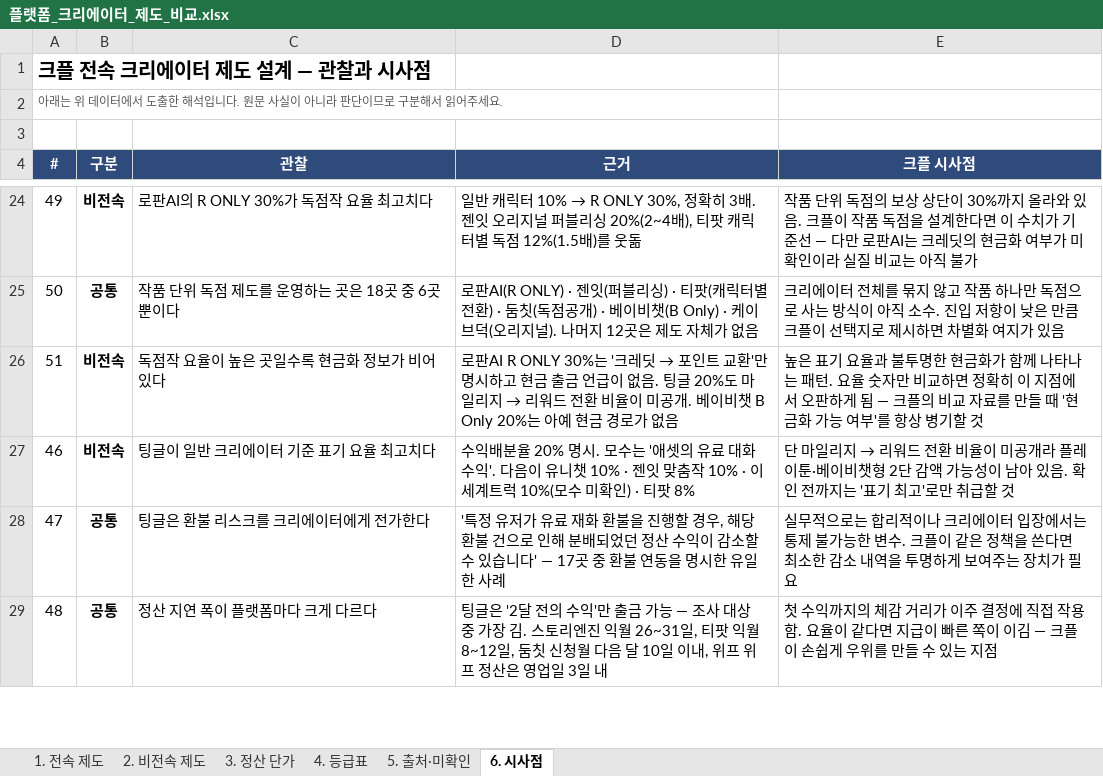
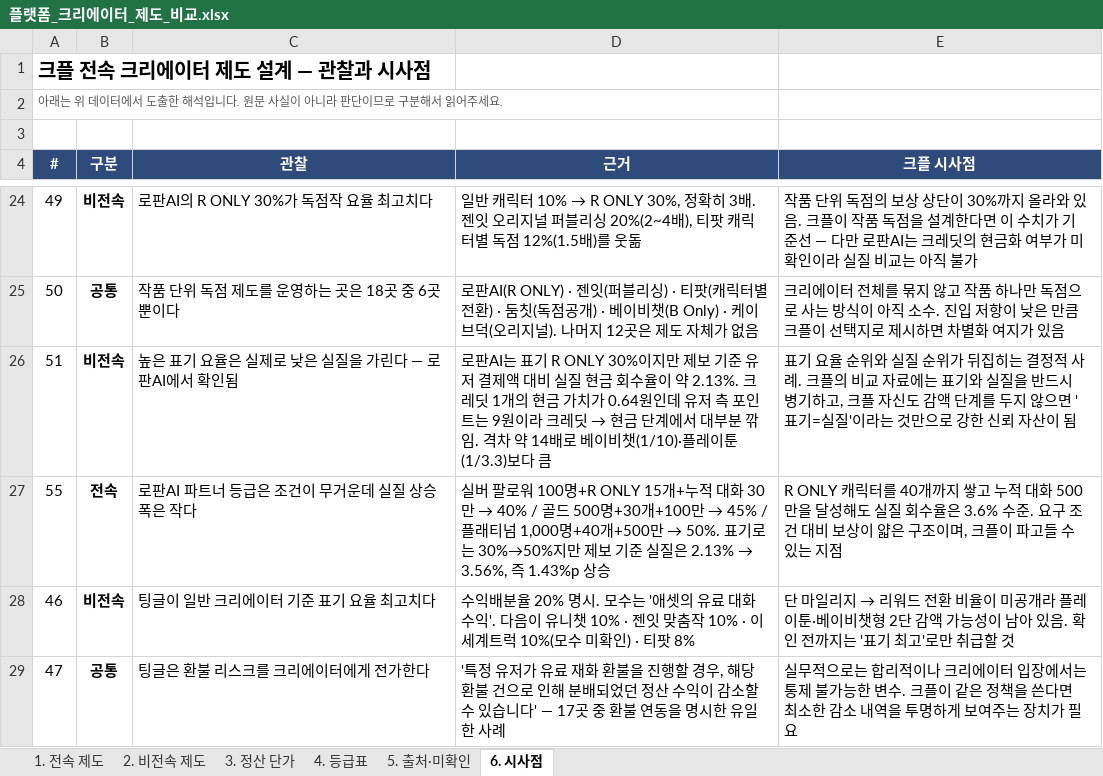
Before and after one commit to effie-cp/-, an Excel workbook: research/platform-creator/플랫폼_크리에이터_제도_비교.xlsx, sheet 6. 시사점, drawn as a sheet; only a part is shown, gaps mark what is left out; the shorter side is filled out with more unchanged rows; values as stored, in another font and other column widths than the file's, no borders; the diff names each change by its address in the sheet, - before the commit and + after, or states it on an @@ line.

```diff
--- a/research/platform-creator/플랫폼_크리에이터_제도_비교.xlsx (sheet 6. 시사점)
+++ b/research/platform-creator/플랫폼_크리에이터_제도_비교.xlsx (sheet 6. 시사점)
-C26 (관찰): 독점작 요율이 높은 곳일수록 현금화 정보가 비어 있다
+C26 (관찰): 높은 표기 요율은 실제로 낮은 실질을 가린다 — 로판AI에서 확인됨
@@ D26 (근거): 로판AI R ONLY 30%는 '크레딧 → 포인트 교환'만 명시하고 현금 출금 언급이 없음. 팅글 20%도 마일리지 → 리워드 전환 비율이 미공개. 베이비챗 B Only 20%는 아예 현금 경로가 없음 → 로판AI는 표기 R ONLY 30%이지만 제보 기준 유저 결제액 대비 실질 현금 회수율이 약 2.13%. 크레딧 1개의 현금 가치가 0.64원인데 유저 측 포인트는 9원이라 크레딧 → 현금 단계에서 대부분 깎임. 격차 약 14배로 베이비챗(1/10)·플레이툰(1/3.3)보다 큼 @@
-E26 (크플 시사점): 높은 표기 요율과 불투명한 현금화가 함께 나타나는 패턴. 요율 숫자만 비교하면 정확히 이 지점에서 오판하게 됨 — 크플의 비교 자료를 만들 때 '현금화 가능 여부'를 항상 병기할 것
+E26 (크플 시사점): 표기 요율 순위와 실질 순위가 뒤집히는 결정적 사례. 크플의 비교 자료에는 표기와 실질을 반드시 병기하고, 크플 자신도 감액 단계를 두지 않으면 '표기=실질'이라는 것만으로 강한 신뢰 자산이 됨
+row 27: 55 | 전속 | 로판AI 파트너 등급은 조건이 무거운데 실질 상승 폭은 작다 | 실버 팔로워 100명+R ONLY 15개+누적 대화 30만 → 40% / 골드 500명+30개+100만 → 45% / 플래티넘 1,000명+40개+500만 → 50%. 표기로는 30%→50%지만 제보 기준 실질은 2.13% → 3.56%, 즉 1.43%p 상승 | R ONLY 캐릭터를 40개까지 쌓고 누적 대화 500만을 달성해도 실질 회수율은 3.6% 수준. 요구 조건 대비 보상이 얇은 구조이며, 크플이 파고들 수 있는 지점
```
Also changed, not shown: sheet 3. 정산 단가, sheet 5. 출처·미확인, sheet 2. 비전속 제도, sheet 1. 전속 제도, 3 other files.
